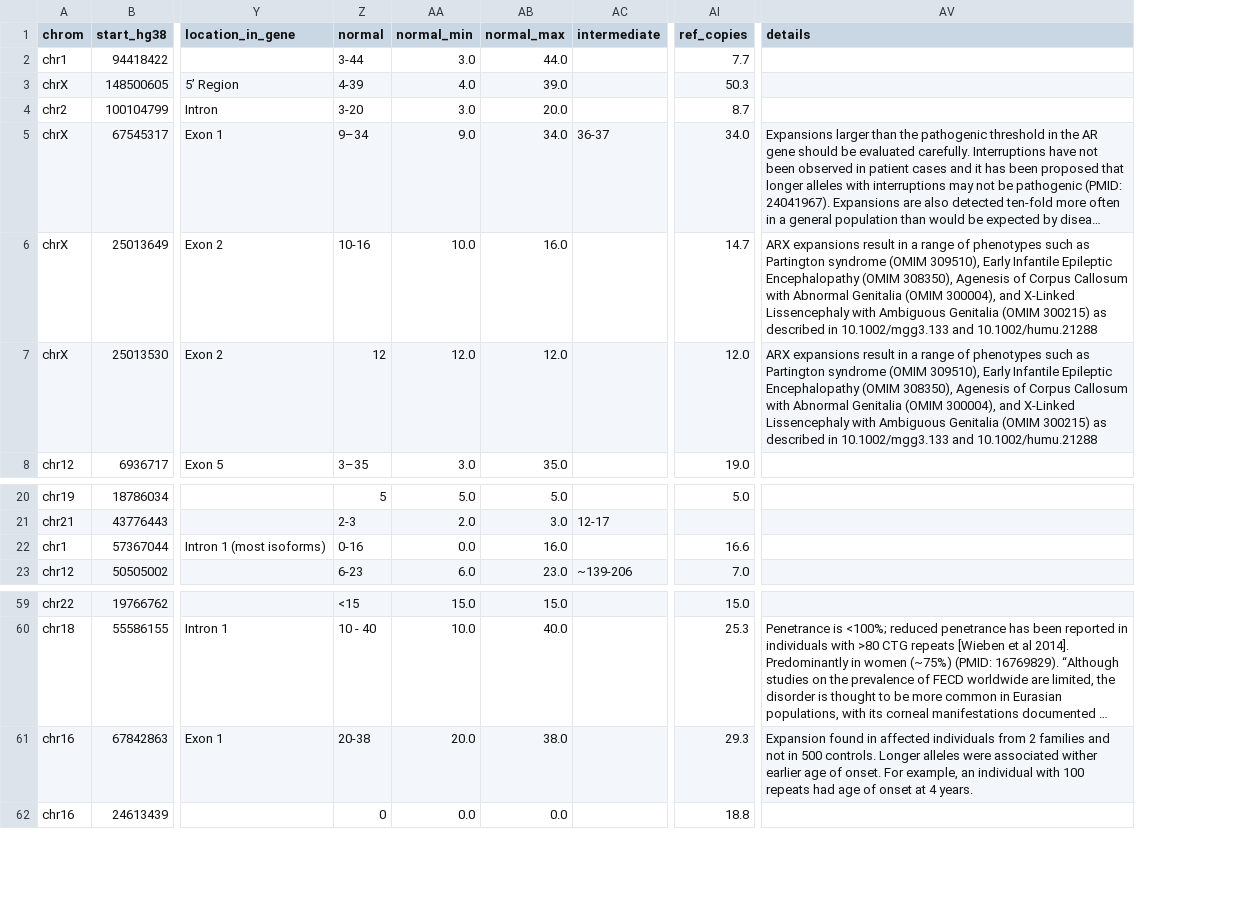
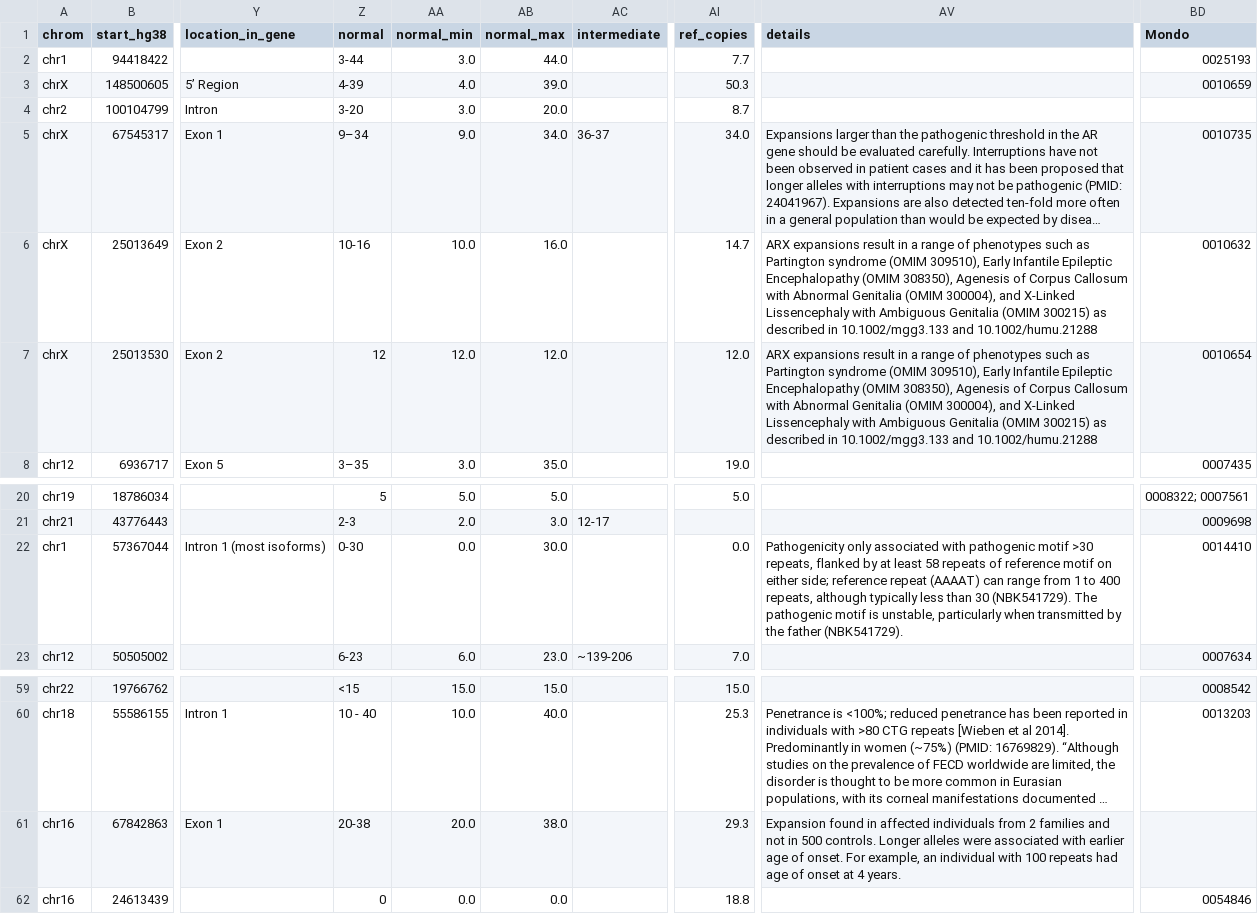
Before and after one commit to dashnowlab/STRchive, a CSV file: data/STRchive-database.csv, drawn as a sheet; only a part is shown, gaps mark what is left out; long unchanged cells end in …; the diff names each change by its address in the sheet, - before the commit and + after, or states it on an @@ line.

Commit message:
Add Mondo IDs

```diff
--- a/data/STRchive-database.csv
+++ b/data/STRchive-database.csv
+column BD (Mondo), rows 2-8: 0025193 | 0010659 |  | 0010735 | 0010632 | 0010654 | 0007435; rows 20-23: 0008322; 0007561 | 0009698 | 0014410 | 0007634; rows 59-62: 0008542 | 0013203 |  | 0054846
-Z22 (normal): 0-16
+Z22 (normal): 0-30
-AB22 (normal_max): 16.0
+AB22 (normal_max): 30.0
-AI22 (ref_copies): 16.6
+AI22 (ref_copies): 0.0
-AV22 (details): (empty)
+AV22 (details): Pathogenicity only associated with pathogenic motif >30 repeats, flanked by at least 58 repeats of reference motif on either side; reference repeat (AAAAT) can range from 1 to 400 repeats, although typically less than 30 (NBK541729). The pathogenic motif is unstable, particularly when transmitted by the father (NBK541729).
-AV61 (details): …were associated wither earlier age…
+AV61 (details): …were associated with earlier age…
```
Also changed, not shown: 1 other file.
